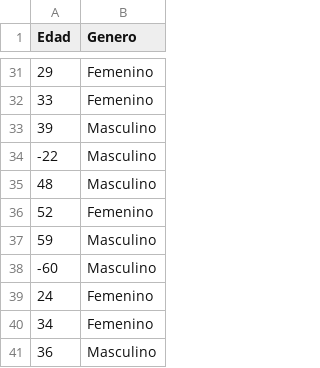
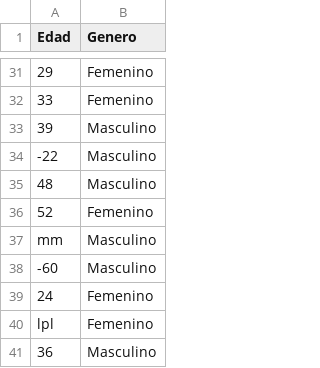
Before and after one commit to Salaz4r01/cls_innovacion_empresarial, a CSV file: Datos/Datos sucios.csv, drawn as a sheet; only a part is shown, gaps mark what is left out; the diff covers the shown part only.

Commit message:
Update Datos sucios.csv

```diff
--- a/Datos/Datos sucios.csv
+++ b/Datos/Datos sucios.csv
@@ -36,6 +36,6 @@ Edad,Genero
 52,Femenino
-59,Masculino
+mm,Masculino
 -60,Masculino
 24,Femenino
-34,Femenino
+lpl,Femenino
 36,Masculino
```
Also changed, not shown: 7 edited cells elsewhere in this file.
